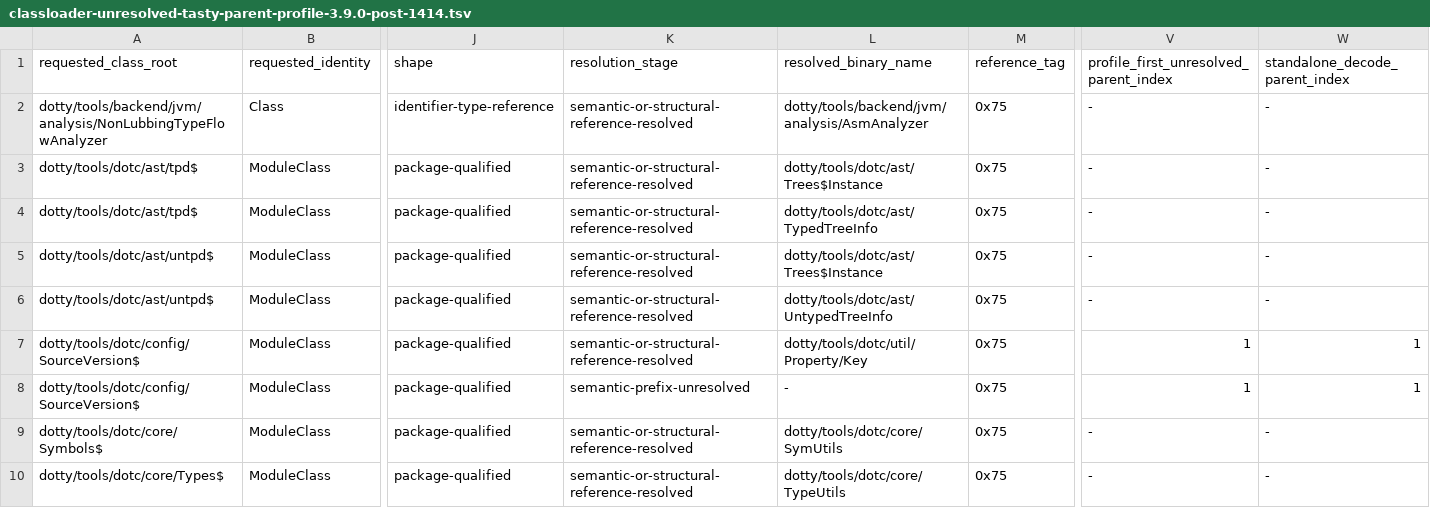
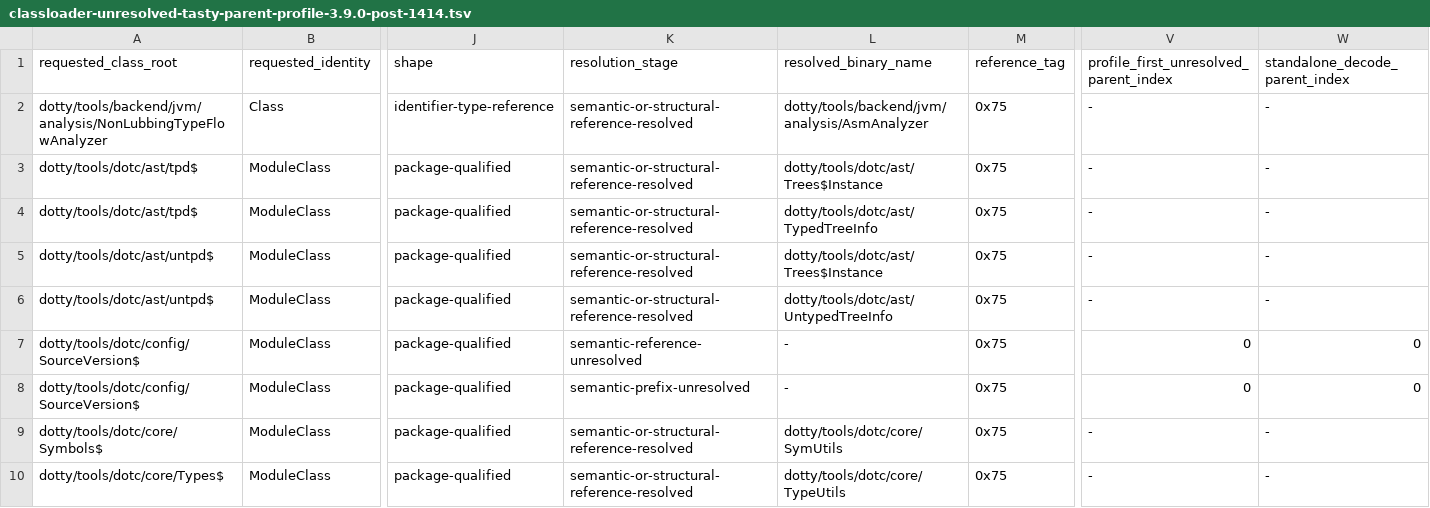
Before and after one commit to scytrowski/dotty-rs, a TSV file: docs/classloader-unresolved-tasty-parent-profile-3.9.0-post-1414.tsv, drawn as a sheet; only a part is shown, gaps mark what is left out; the diff covers the shown part only; the diff names each change by its address in the sheet, - before the commit and + after, or states it on an @@ line.

Commit message:
fix(classloader): preserve unicode names and refresh profile

```diff
--- a/docs/classloader-unresolved-tasty-parent-profile-3.9.0-post-1414.tsv
+++ b/docs/classloader-unresolved-tasty-parent-profile-3.9.0-post-1414.tsv
-K7 (resolution_stage): semantic-or-structural-reference-resolved
+K7 (resolution_stage): semantic-reference-unresolved
-L7 (resolved_binary_name): dotty/tools/dotc/util/Property/Key
+L7 (resolved_binary_name): -
-V7:V8: 1
+V7:V8: 0
-W7:W8 (standalone_decode_parent_index): 1
+W7:W8 (standalone_decode_parent_index): 0
```
Also changed, not shown: 134 edited cells elsewhere in this file, 4 other files.
